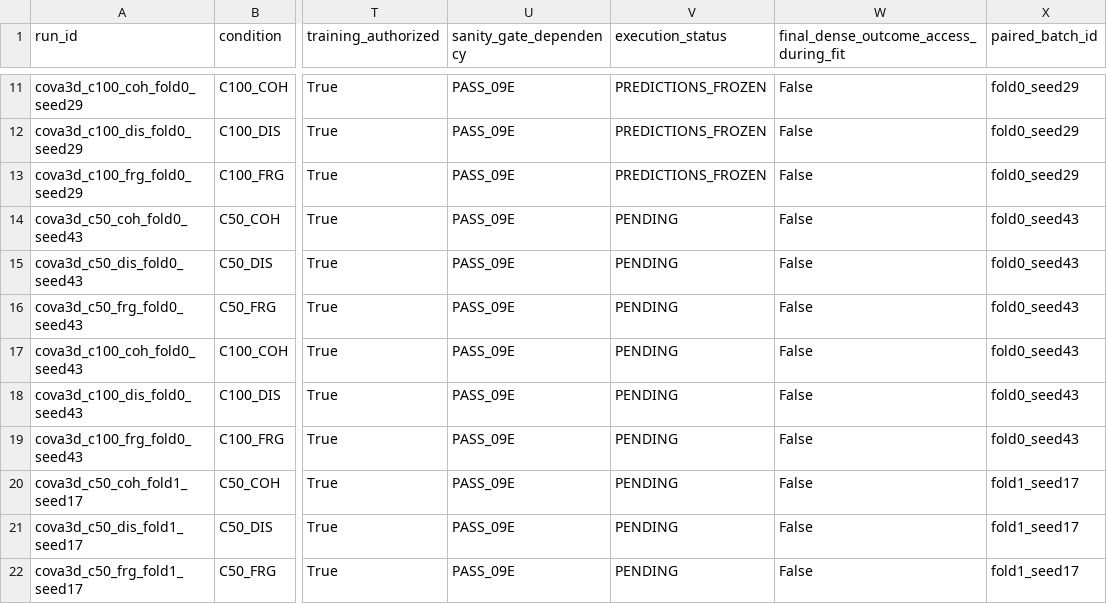
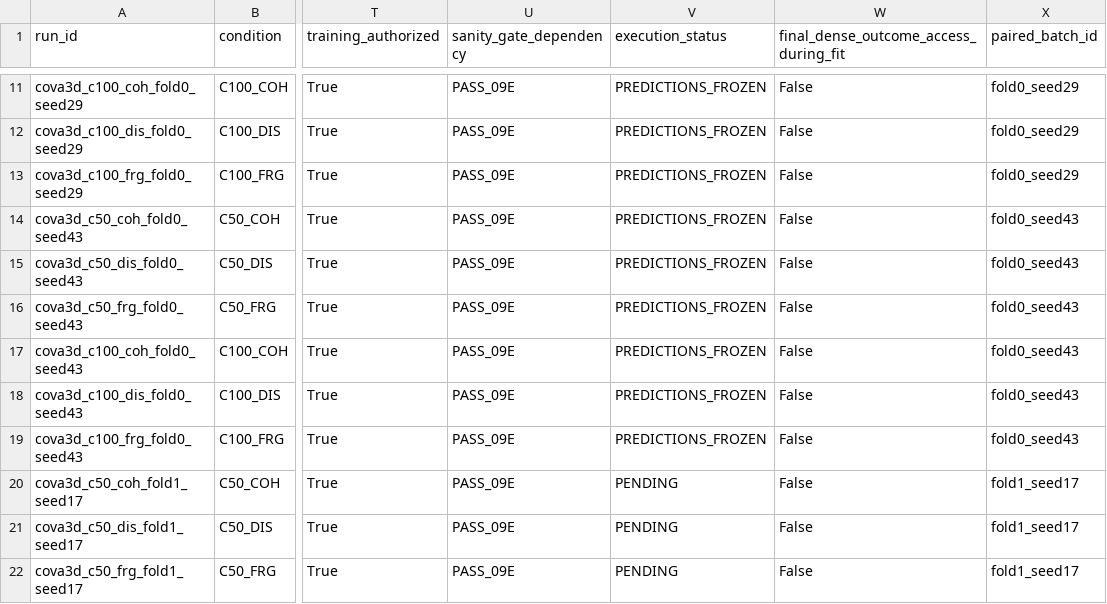
Before and after one commit to itsCodeBakery/CORA-LUNG, a CSV file: data/manifests/cova3d_final_factorial_execution_registry_v1_0.csv, drawn as a sheet; only a part is shown, gaps mark what is left out; the diff names each change by its address in the sheet, - before the commit and + after, or states it on an @@ line.

Commit message:
experiment: freeze COVA-3D factorial batch 03 predictions

```diff
--- a/data/manifests/cova3d_final_factorial_execution_registry_v1_0.csv
+++ b/data/manifests/cova3d_final_factorial_execution_registry_v1_0.csv
-V14:V19 (execution_status): PENDING
+V14:V19 (execution_status): PREDICTIONS_FROZEN
```
Also changed, not shown: data/manifests/cova3d_final_factorial_batch_registry_v1_0.csv, 8 other files.
